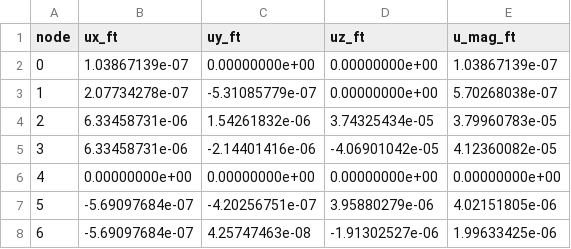
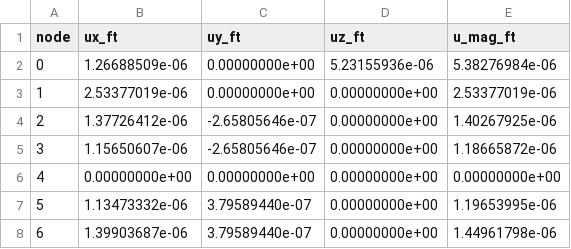
Before and after one commit to mmah26/aero510, a CSV file: figures/case2_node_displacements.csv, drawn as a sheet.

```diff
--- a/figures/case2_node_displacements.csv
+++ b/figures/case2_node_displacements.csv
@@ -1,8 +1,8 @@
 node,ux_ft,uy_ft,uz_ft,u_mag_ft
-0,1.03867139e-07,0.00000000e+00,0.00000000e+00,1.03867139e-07
-1,2.07734278e-07,-5.31085779e-07,0.00000000e+00,5.70268038e-07
-2,6.33458731e-06,1.54261832e-06,3.74325434e-05,3.79960783e-05
-3,6.33458731e-06,-2.14401416e-06,-4.06901042e-05,4.12360082e-05
+0,1.26688509e-06,0.00000000e+00,5.23155936e-06,5.38276984e-06
+1,2.53377019e-06,0.00000000e+00,0.00000000e+00,2.53377019e-06
+2,1.37726412e-06,-2.65805646e-07,0.00000000e+00,1.40267925e-06
+3,1.15650607e-06,-2.65805646e-07,0.00000000e+00,1.18665872e-06
 4,0.00000000e+00,0.00000000e+00,0.00000000e+00,0.00000000e+00
-5,-5.69097684e-07,-4.20256751e-07,3.95880279e-06,4.02151805e-06
-6,-5.69097684e-07,4.25747463e-08,-1.91302527e-06,1.99633425e-06
+5,1.13473332e-06,3.79589440e-07,0.00000000e+00,1.19653995e-06
+6,1.39903687e-06,3.79589440e-07,0.00000000e+00,1.44961798e-06
```
Also changed, not shown: figures/case1_element_results.csv, figures/case1_node_displacements.csv, 15 other files.
